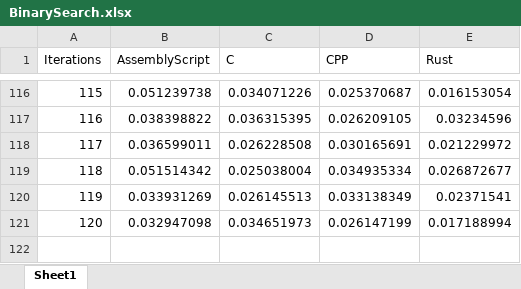
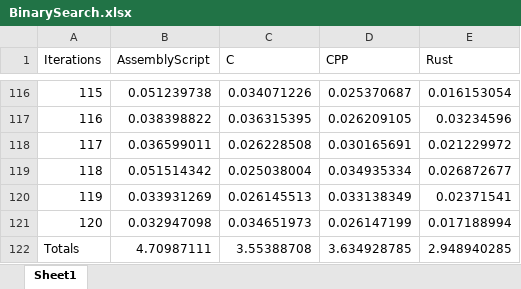
Before and after one commit to rayphelan/MastersProject2021, an Excel workbook: FinalResultsPerAlgorithm/BinarySearch.xlsx, sheet Sheet1, drawn as a sheet; only a part is shown, gaps mark what is left out; values as stored, in another font and other column widths than the file's, no borders; the diff names each change by its address in the sheet, - before the commit and + after, or states it on an @@ line.

```diff
--- a/FinalResultsPerAlgorithm/BinarySearch.xlsx (sheet Sheet1)
+++ b/FinalResultsPerAlgorithm/BinarySearch.xlsx (sheet Sheet1)
+row 122: Totals | 4.70987111 | 3.55388708 | 3.634928785 | 2.948940285
```
Also changed, not shown: FinalResultsPerAlgorithm/Fibonacci.xlsx, FinalResultsPerAlgorithm/HeapSort.xlsx, 9 other files.
